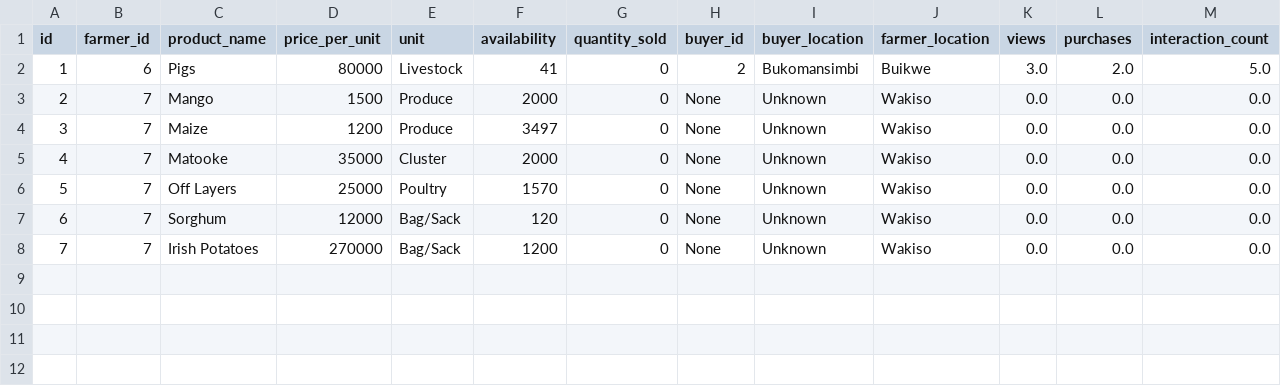
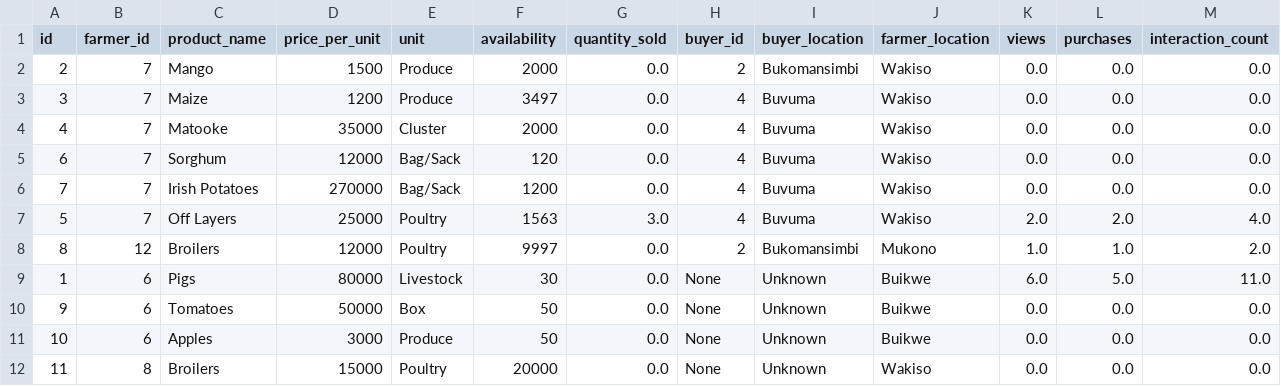
Before and after one commit to Smark16/agrilink_backend, a CSV file: data/agrilink_data.csv, drawn as a sheet; only a part is shown; removed rows and columns are numbered as before the commit, all else as after; rows hold the shown columns only; the diff names each change by its address in the sheet, - before the commit and + after, or states it on an @@ line.

```diff
--- a/data/agrilink_data.csv
+++ b/data/agrilink_data.csv
-row 2: 1 | 6 | Pigs | 80000 | Livestock | 41 | 0 | 2 | Bukomansimbi | Buikwe | 3.0 | 2.0 | 5.0
-G2:G4 (quantity_sold): 0
+G2:G4 (quantity_sold): 0.0
-H2 (buyer_id): None
+H2 (buyer_id): 2
-I2 (buyer_location): Unknown
+I2 (buyer_location): Bukomansimbi
-H3:H4 (buyer_id): None
+H3:H4 (buyer_id): 4
-I3:I4 (buyer_location): Unknown
+I3:I4 (buyer_location): Buvuma
-row 6: 5 | 7 | Off Layers | 25000 | Poultry | 1570 | 0 | None | Unknown | Wakiso | 0.0 | 0.0 | 0.0
-G5:G6 (quantity_sold): 0
+G5:G6 (quantity_sold): 0.0
-H5:H6 (buyer_id): None
+H5:H6 (buyer_id): 4
-I5:I6 (buyer_location): Unknown
+I5:I6 (buyer_location): Buvuma
+row 7: 5 | 7 | Off Layers | 25000 | Poultry | 1563 | 3.0 | 4 | Buvuma | Wakiso | 2.0 | 2.0 | 4.0
+row 8: 8 | 12 | Broilers | 12000 | Poultry | 9997 | 0.0 | 2 | Bukomansimbi | Mukono | 1.0 | 1.0 | 2.0
+row 9: 1 | 6 | Pigs | 80000 | Livestock | 30 | 0.0 | None | Unknown | Buikwe | 6.0 | 5.0 | 11.0
+row 10: 9 | 6 | Tomatoes | 50000 | Box | 50 | 0.0 | None | Unknown | Buikwe | 0.0 | 0.0 | 0.0
+row 11: 10 | 6 | Apples | 3000 | Produce | 50 | 0.0 | None | Unknown | Buikwe | 0.0 | 0.0 | 0.0
+row 12: 11 | 8 | Broilers | 15000 | Poultry | 20000 | 0.0 | None | Unknown | Wakiso | 0.0 | 0.0 | 0.0
```
Also changed, not shown: 1 other file.
